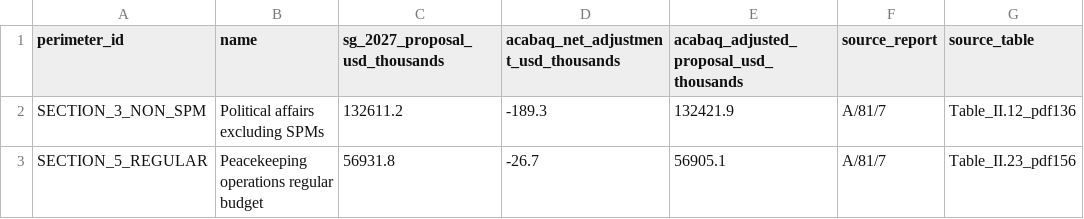
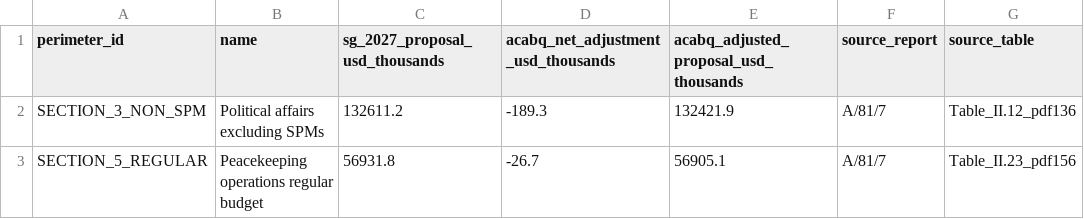
Before and after one commit to LystadJS/UN-Peace-Operations-Efficiency, a CSV file: data/acabq_2027_non_spm_reconciliation.csv, drawn as a sheet; only a part is shown; the diff names each change by its address in the sheet, - before the commit and + after, or states it on an @@ line.

Commit message:
Standardize ACABQ financial adjustment column names across source and validator

```diff
--- a/data/acabq_2027_non_spm_reconciliation.csv
+++ b/data/acabq_2027_non_spm_reconciliation.csv
-D1: acabaq_net_adjustment_usd_thousands
+D1: acabq_net_adjustment_usd_thousands
-E1: acabaq_adjusted_proposal_usd_thousands
+E1: acabq_adjusted_proposal_usd_thousands
```
Also changed, not shown: data/acabq_2027_financial_actions.csv, 1 other file.
